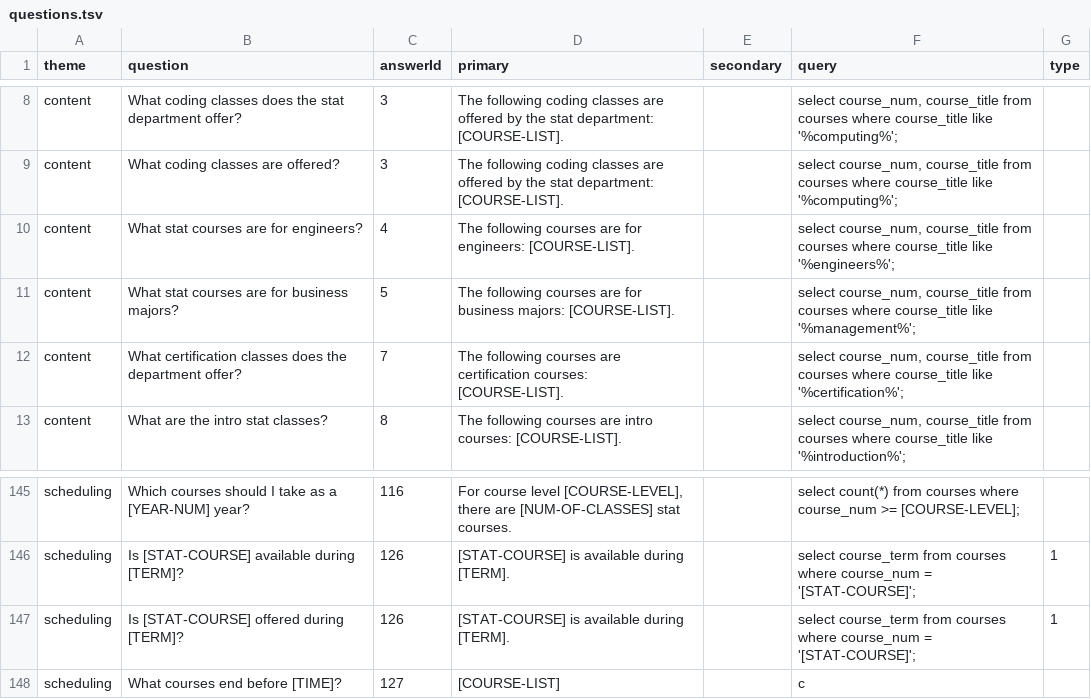
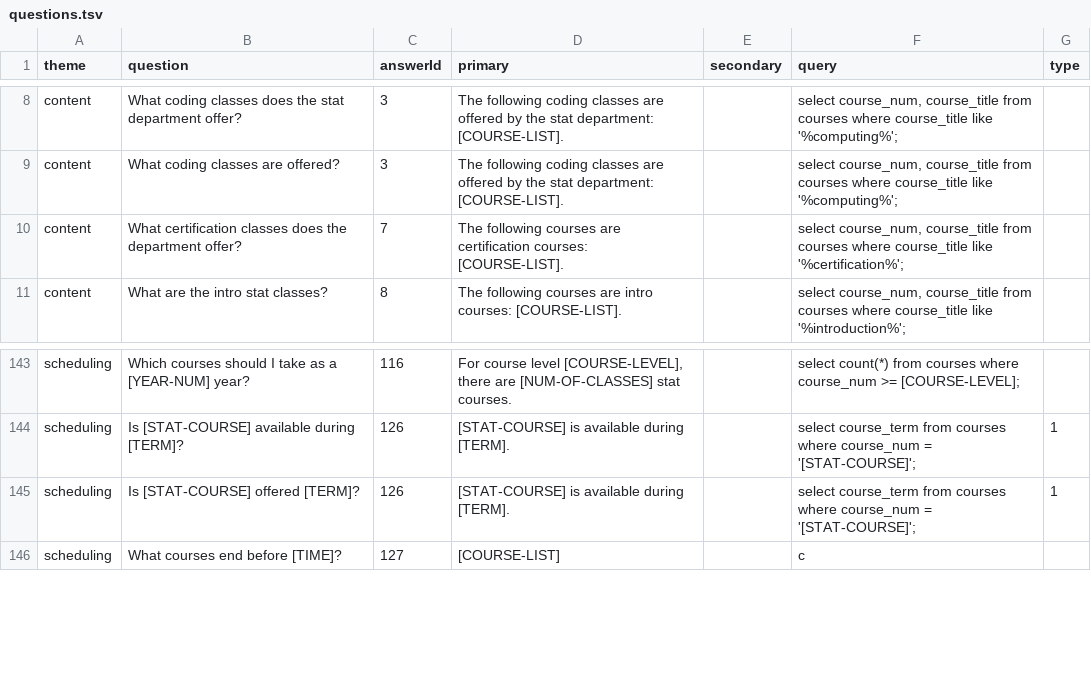
Before and after one commit to jpatel26/statCoursesBot, a TSV file: LoadData/questions.tsv, drawn as a sheet; only a part is shown, gaps mark what is left out.

Commit message:
questions update

```diff
--- a/LoadData/questions.tsv
+++ b/LoadData/questions.tsv
@@ -9,4 +9,2 @@ content	What coding classes does the stat department offer?	3	The following codi
 content	What coding classes are offered?	3	The following coding classes are offered by the stat department: [COURSE-LIST].		select course_num, course_title from courses where course_title like '%computing%';	
-content	What stat courses are for engineers?	4	The following courses are for engineers: [COURSE-LIST].		select course_num, course_title from courses where course_title like '%engineers%';	
-content	What stat courses are for business majors?	5	The following courses are for business majors: [COURSE-LIST].		select course_num, course_title from courses where course_title like '%management%';	
 content	What certification classes does the department offer?	7	The following courses are certification courses: [COURSE-LIST].		select course_num, course_title from courses where course_title like '%certification%';	
@@ -146,3 +144,3 @@ scheduling	Which courses should I take as a [YEAR-NUM] year?	116	For course leve
 scheduling	Is [STAT-COURSE] available during [TERM]?	126	[STAT-COURSE] is available during [TERM].		select course_term from courses where course_num = '[STAT-COURSE]';	1
-scheduling	Is [STAT-COURSE] offered during [TERM]?	126	[STAT-COURSE] is available during [TERM].		select course_term from courses where course_num = '[STAT-COURSE]';	1
+scheduling	Is [STAT-COURSE] offered [TERM]?	126	[STAT-COURSE] is available during [TERM].		select course_term from courses where course_num = '[STAT-COURSE]';	1
 scheduling	What courses end before [TIME]?	127	[COURSE-LIST]		c	
```
